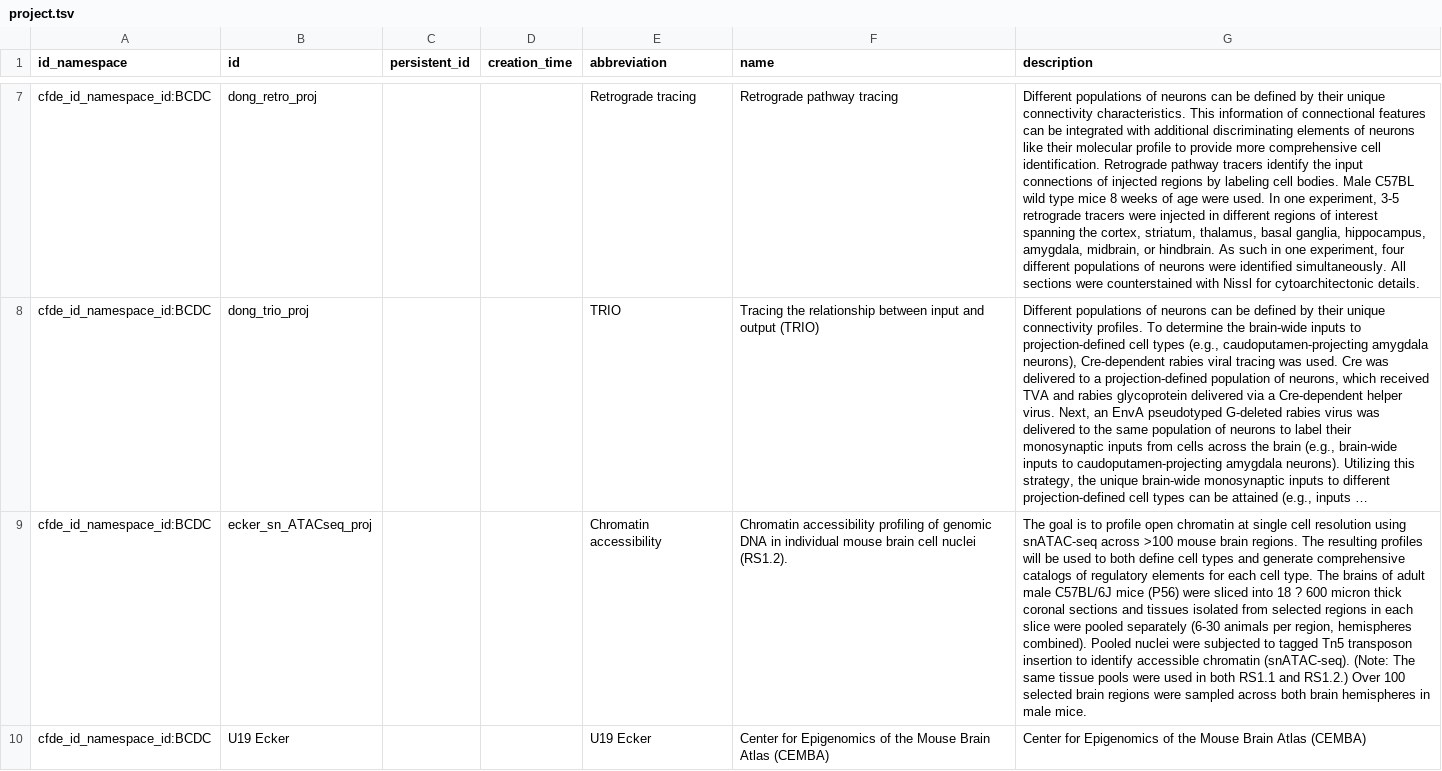
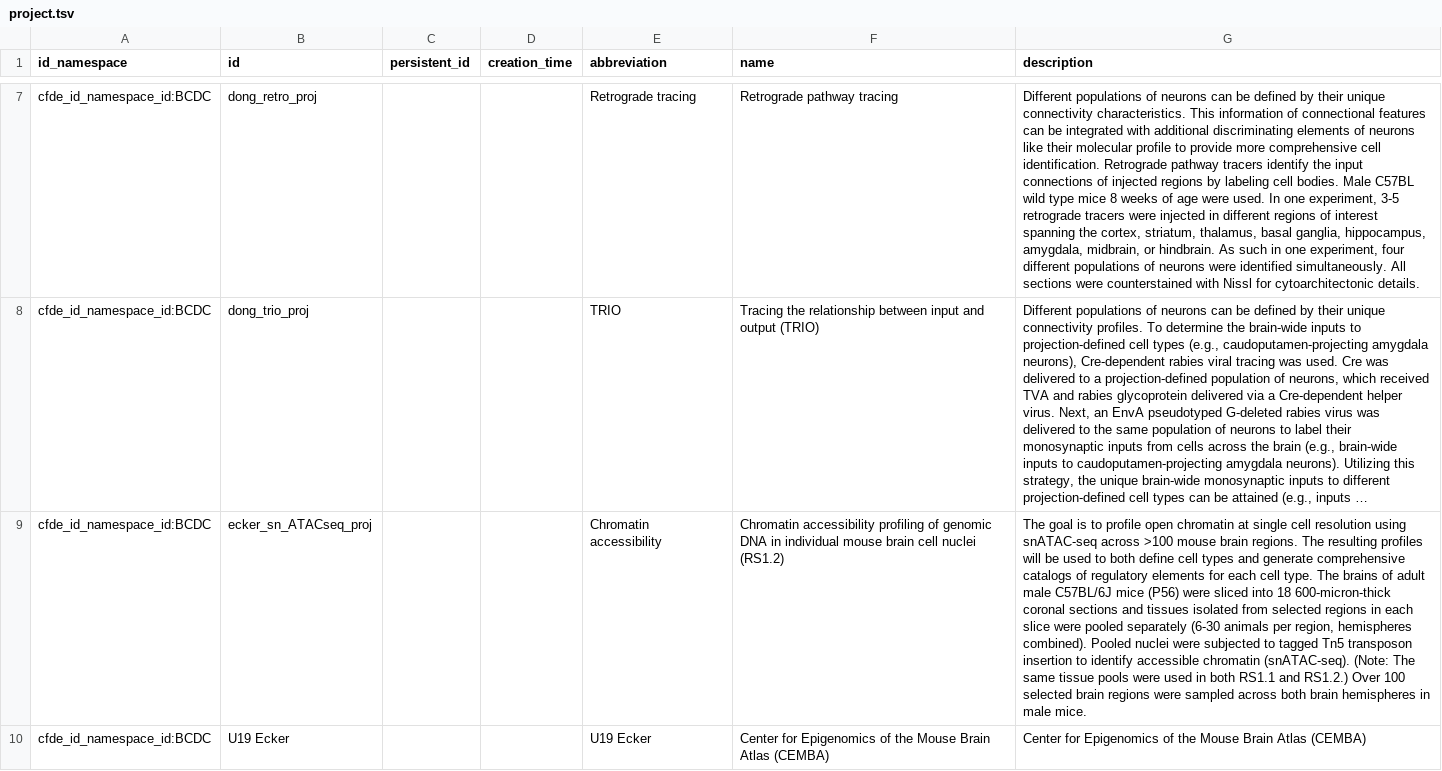
Before and after one commit to carolth/BCDC-Metadata, a TSV file: tsvs/project.tsv, drawn as a sheet; only a part is shown, gaps mark what is left out; long unchanged cells end in …; the diff covers the shown part only; the diff names each change by its address in the sheet, - before the commit and + after, or states it on an @@ line.

```diff
--- a/tsvs/project.tsv
+++ b/tsvs/project.tsv
-F9 (name): …cell nuclei (RS1.2).
+F9 (name): …cell nuclei (RS1.2)
-G9 (description): …into 18 ? 600 micron thick coronal sections…
+G9 (description): …into 18 600-micron-thick coronal sections…
```
Also changed, not shown: 1 added row and 3 edited cells elsewhere in this file, tsvs/collection.tsv, tsvs/project_in_project.tsv, 5 other files.
